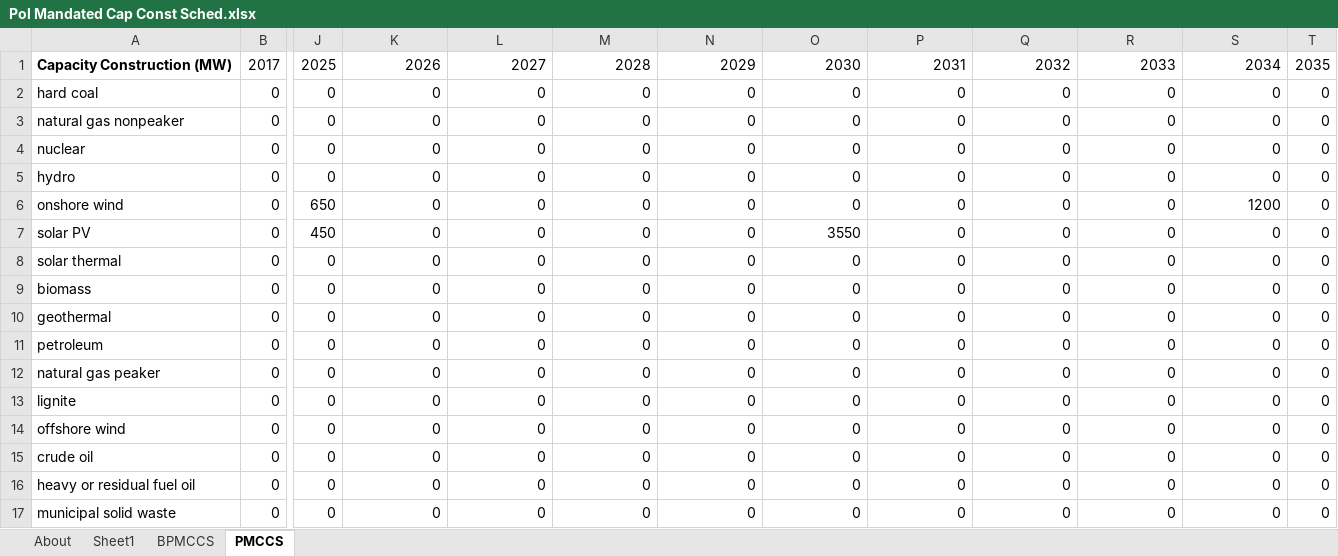
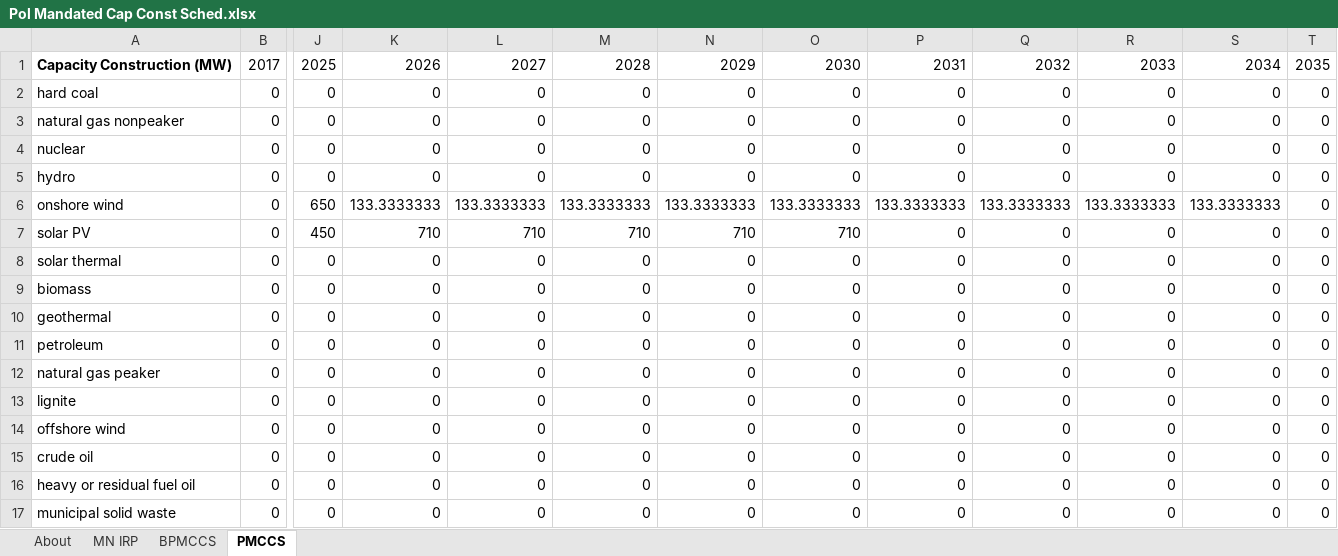
Before and after one commit to EnergyInnovation/eps-minnesota, an Excel workbook: InputData/elec/PMCCS/Pol Mandated Cap Const Sched.xlsx, sheet PMCCS, drawn as a sheet; only a part is shown, gaps mark what is left out; values as stored, in another font and other column widths than the file's, no borders; the diff names each change by its address in the sheet, - before the commit and + after, or states it on an @@ line.

Commit message:
Update linear phase in PMCCS

```diff
--- a/InputData/elec/PMCCS/Pol Mandated Cap Const Sched.xlsx (sheet PMCCS)
+++ b/InputData/elec/PMCCS/Pol Mandated Cap Const Sched.xlsx (sheet PMCCS)
-sheet tab: Sheet1
+sheet tab: MN IRP
-K6: 0
+K6: 133.3333333
-L6: 0
+L6: 133.3333333
-M6: 0
+M6: 133.3333333
-N6: 0
+N6: 133.3333333
-O6: 0
+O6: 133.3333333
-P6: 0
+P6: 133.3333333
-Q6: 0
+Q6: 133.3333333
-R6: 0
+R6: 133.3333333
-S6: 1200
+S6: 133.3333333
-K7: 0
+K7: 710
-L7: 0
+L7: 710
-M7: 0
+M7: 710
-N7: 0
+N7: 710
-O7: 3550
+O7: 710
```
Also changed, not shown: sheet MN IRP, formulas that keep their value, charts or pictures, 1 other file.
